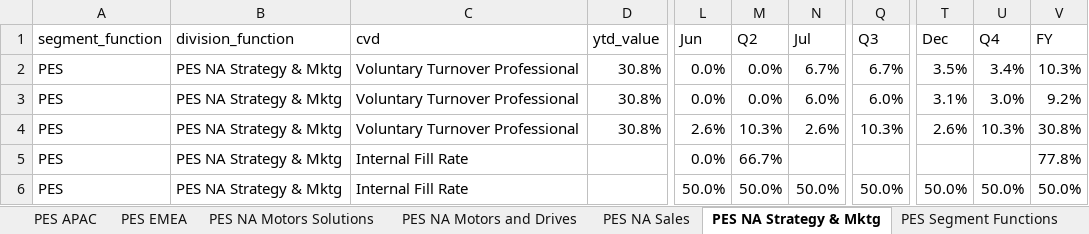
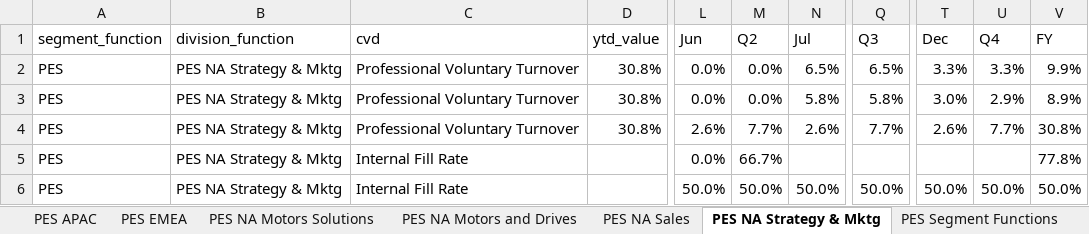
Before and after one commit to jeagleso/2025_Core-Value-Drivers_Reporting, an Excel workbook: outputs/BURs/BUR Testing_PES.xlsx, sheet PES NA Strategy & Mktg, drawn as a sheet; only a part is shown, gaps mark what is left out; values as stored, in another font and other column widths than the file's, no borders; the diff names each change by its address in the sheet, - before the commit and + after, or states it on an @@ line.

```diff
--- a/outputs/BURs/BUR Testing_PES.xlsx (sheet PES NA Strategy & Mktg)
+++ b/outputs/BURs/BUR Testing_PES.xlsx (sheet PES NA Strategy & Mktg)
-C2:C4 (cvd): Voluntary Turnover Professional
+C2:C4 (cvd): Professional Voluntary Turnover
-N2 (Jul): 6.7%
+N2 (Jul): 6.5%
-Q2 (Q3): 6.7%
+Q2 (Q3): 6.5%
-T2 (Dec): 3.5%
+T2 (Dec): 3.3%
-U2 (Q4): 3.4%
+U2 (Q4): 3.3%
-V2 (FY): 10.3%
+V2 (FY): 9.9%
-N3 (Jul): 6.0%
+N3 (Jul): 5.8%
-Q3 (Q3): 6.0%
+Q3 (Q3): 5.8%
-T3 (Dec): 3.1%
+T3 (Dec): 3.0%
-U3 (Q4): 3.0%
+U3 (Q4): 2.9%
-V3 (FY): 9.2%
+V3 (FY): 8.9%
-M4 (Q2): 10.3%
+M4 (Q2): 7.7%
-Q4 (Q3): 10.3%
+Q4 (Q3): 7.7%
-U4 (Q4): 10.3%
+U4 (Q4): 7.7%
```
Also changed, not shown: sheet PES EMEA, sheet PES NA Sales, sheet L1_PES, sheet PES Segment Functions, sheet PES APAC, sheet PES NA Motors and Drives, 3 more sheets, outputs/BURs/BUR Testing_AMC.xlsx, outputs/BURs/BUR Testing_Corporate.xlsx, 8 other files.
